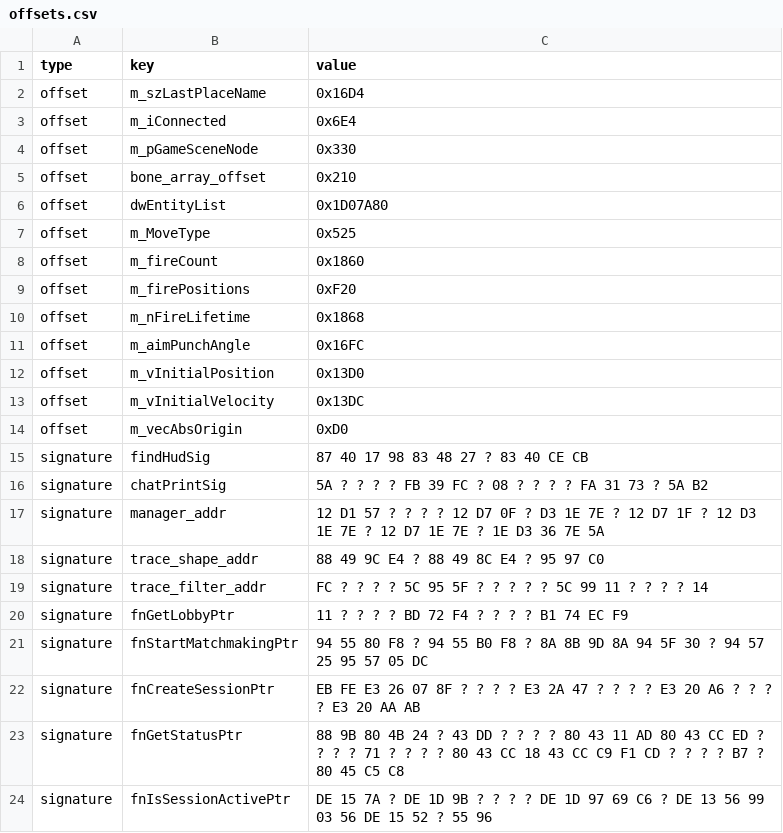
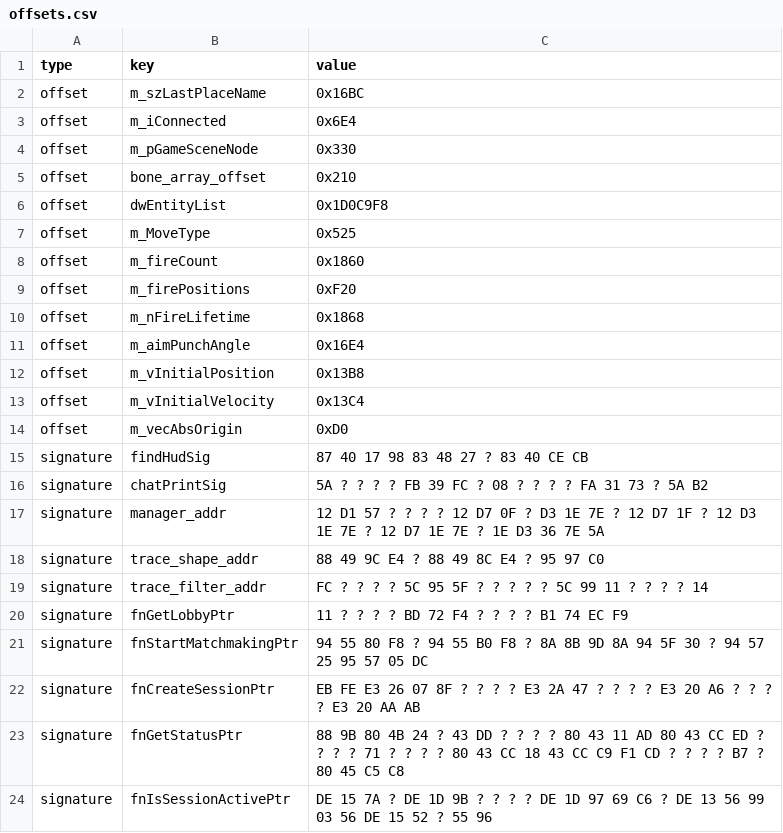
Before and after one commit to anderss123tripo-cell/cs2_offsets, a CSV file: offsets.csv, drawn as a sheet.

Commit message:
Update offsets in offsets.csv

```diff
--- a/offsets.csv
+++ b/offsets.csv
@@ -1,3 +1,3 @@
 type,key,value
-offset,m_szLastPlaceName,0x16D4
+offset,m_szLastPlaceName,0x16BC
 offset,m_iConnected,0x6E4
@@ -5,3 +5,3 @@ offset,m_pGameSceneNode,0x330
 offset,bone_array_offset,0x210
-offset,dwEntityList,0x1D07A80
+offset,dwEntityList,0x1D0C9F8
 offset,m_MoveType,0x525
@@ -10,5 +10,5 @@ offset,m_firePositions,0xF20
 offset,m_nFireLifetime,0x1868
-offset,m_aimPunchAngle,0x16FC
-offset,m_vInitialPosition,0x13D0
-offset,m_vInitialVelocity,0x13DC
+offset,m_aimPunchAngle,0x16E4
+offset,m_vInitialPosition,0x13B8
+offset,m_vInitialVelocity,0x13C4
 offset,m_vecAbsOrigin,0xD0
```
